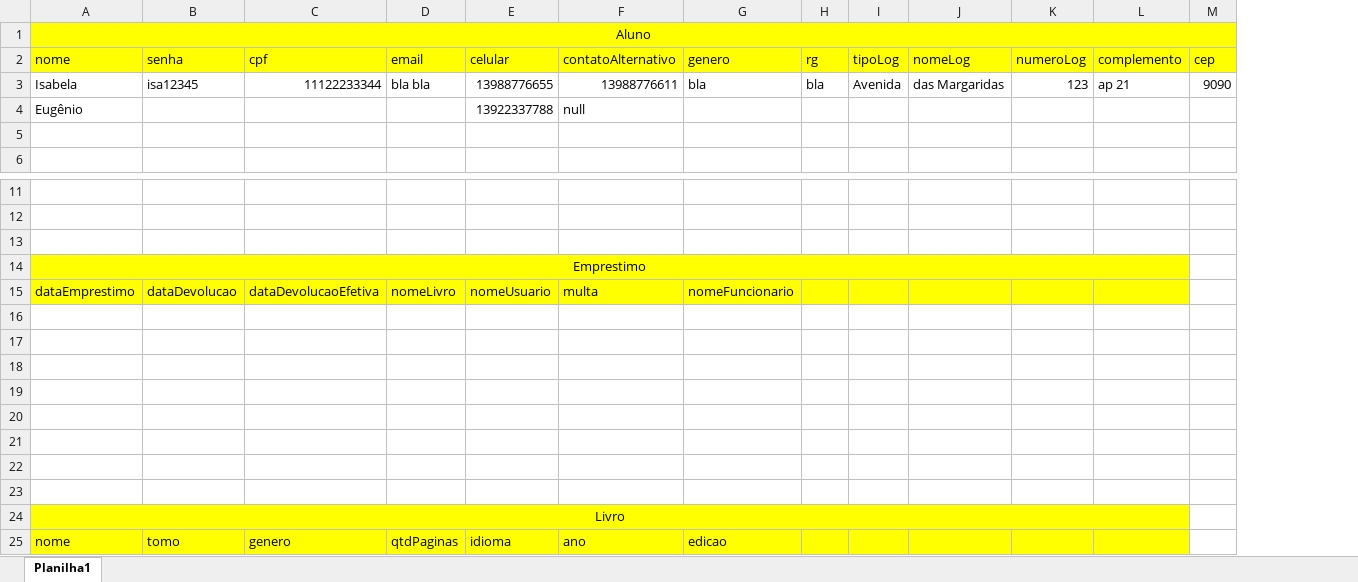
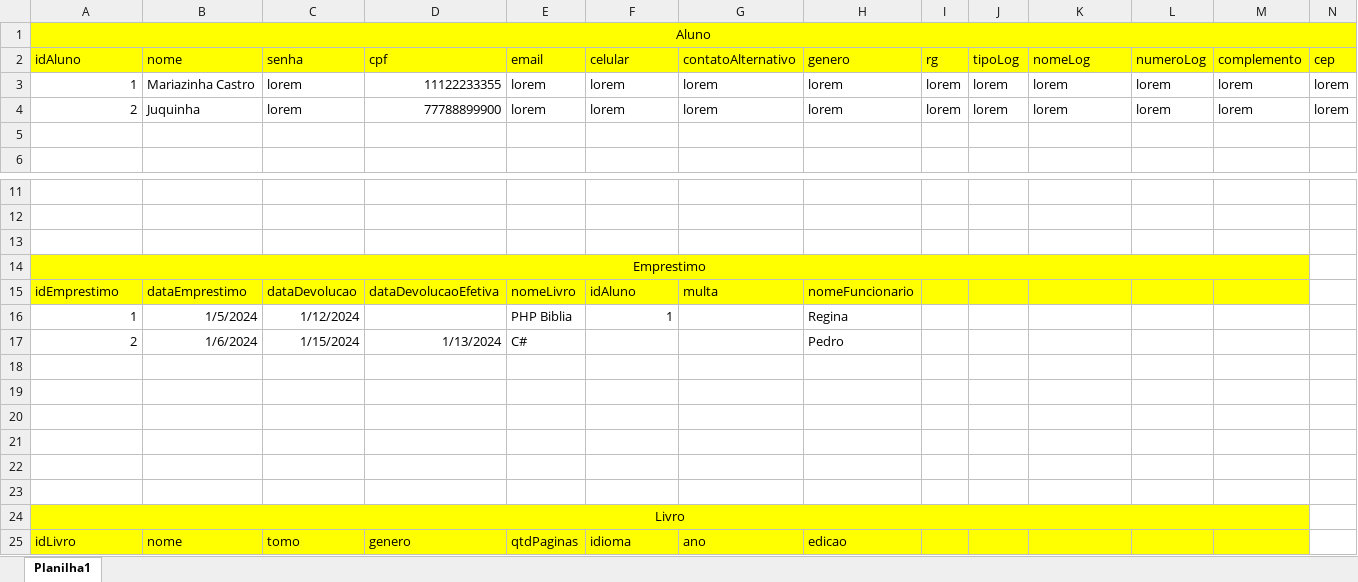
Before and after one commit to docarley/SenaBiblioMD-Tii01, an Excel workbook: BiblioExcel.xlsx, sheet Planilha1, drawn as a sheet; only a part is shown, gaps mark what is left out; values as stored, in another font and other column widths than the file's, no borders; removed rows and columns are numbered as before the commit, all else as after; rows hold the shown columns only; the diff names each change by its address in the sheet, - before the commit and + after, or states it on an @@ line.

```diff
--- a/BiblioExcel.xlsx (sheet Planilha1)
+++ b/BiblioExcel.xlsx (sheet Planilha1)
+column B, row 2: nome; rows 15-25: dataEmprestimo | 1/5/2024 | 1/6/2024 |  |  |  |  |  |  |  | nome
-A2: nome
+A2: idAluno
-row 3: Isabela | isa12345 | 11122233344 | bla bla | 13988776655 | 13988776611 | bla | bla | Avenida | das Margaridas | 123 | ap 21 | 9090
-row 4: Eugênio |  |  |  | 13922337788 | null
+row 3: 1 | Mariazinha Castro | lorem | 11122233355 | lorem | lorem | lorem | lorem | lorem | lorem | lorem | lorem | lorem | lorem
+row 4: 2 | Juquinha | lorem | 77788899900 | lorem | lorem | lorem | lorem | lorem | lorem | lorem | lorem | lorem | lorem
-A15: dataEmprestimo
+A15: idEmprestimo
-F15: nomeUsuario
+F15: idAluno
-row 16: (empty)
+row 16: 1 | 1/5/2024 | 1/12/2024 |  | PHP Biblia | 1 |  | Regina
-row 17: (empty)
+row 17: 2 | 1/6/2024 | 1/15/2024 | 1/13/2024 | C# |  |  | Pedro
-A25: nome
+A25: idLivro
```
Also changed, not shown: 2 other files.
